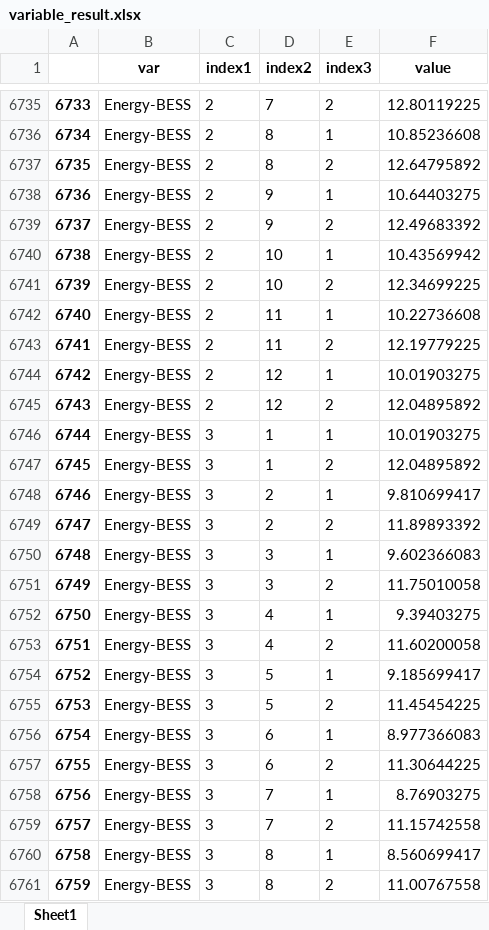
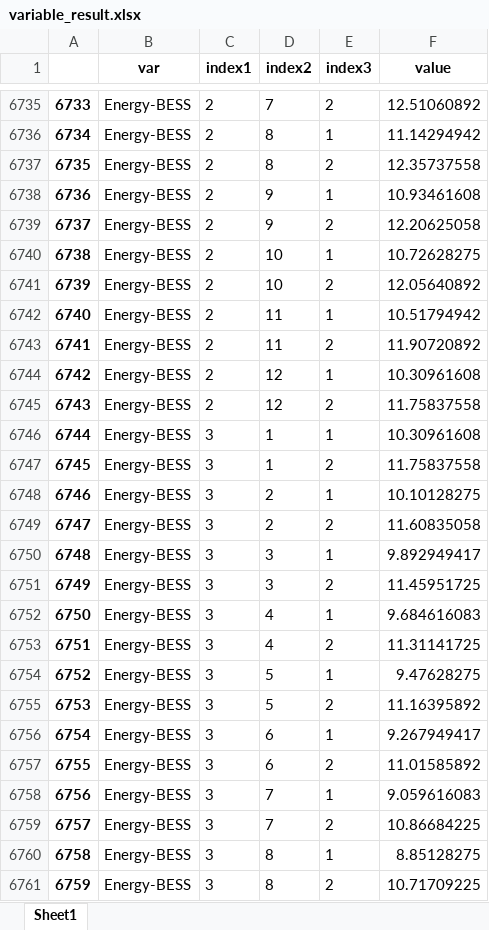
Before and after one commit to kwoong2001/RobustOpt_Model_for_Wind, an Excel workbook: Result/variable_result.xlsx, sheet Sheet1, drawn as a sheet; only a part is shown, gaps mark what is left out; values as stored, in another font and other column widths than the file's, no borders; the diff covers the shown part only; the diff names each change by its address in the sheet, - before the commit and + after, or states it on an @@ line.

```diff
--- a/Result/variable_result.xlsx (sheet Sheet1)
+++ b/Result/variable_result.xlsx (sheet Sheet1)
-F6735 (value): 12.80119225
+F6735 (value): 12.51060892
-F6736 (value): 10.85236608
+F6736 (value): 11.14294942
-F6737 (value): 12.64795892
+F6737 (value): 12.35737558
-F6738 (value): 10.64403275
+F6738 (value): 10.93461608
-F6739 (value): 12.49683392
+F6739 (value): 12.20625058
-F6740 (value): 10.43569942
+F6740 (value): 10.72628275
-F6741 (value): 12.34699225
+F6741 (value): 12.05640892
-F6742 (value): 10.22736608
+F6742 (value): 10.51794942
-F6743 (value): 12.19779225
+F6743 (value): 11.90720892
-F6744 (value): 10.01903275
+F6744 (value): 10.30961608
-F6745 (value): 12.04895892
+F6745 (value): 11.75837558
-F6746 (value): 10.01903275
+F6746 (value): 10.30961608
-F6747 (value): 12.04895892
+F6747 (value): 11.75837558
-F6748 (value): 9.810699417
+F6748 (value): 10.10128275
-F6749 (value): 11.89893392
+F6749 (value): 11.60835058
-F6750 (value): 9.602366083
+F6750 (value): 9.892949417
-F6751 (value): 11.75010058
+F6751 (value): 11.45951725
-F6752 (value): 9.39403275
+F6752 (value): 9.684616083
-F6753 (value): 11.60200058
+F6753 (value): 11.31141725
-F6754 (value): 9.185699417
+F6754 (value): 9.47628275
-F6755 (value): 11.45454225
+F6755 (value): 11.16395892
-F6756 (value): 8.977366083
+F6756 (value): 9.267949417
-F6757 (value): 11.30644225
+F6757 (value): 11.01585892
-F6758 (value): 8.76903275
+F6758 (value): 9.059616083
-F6759 (value): 11.15742558
+F6759 (value): 10.86684225
-F6760 (value): 8.560699417
+F6760 (value): 8.85128275
-F6761 (value): 11.00767558
+F6761 (value): 10.71709225
```
Also changed, not shown: 605 edited cells elsewhere in this sheet, Result/robust model_result.xlsx, 2 other files.
